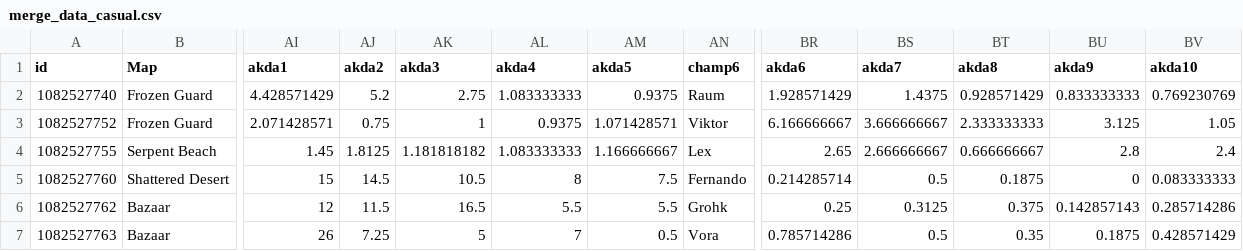
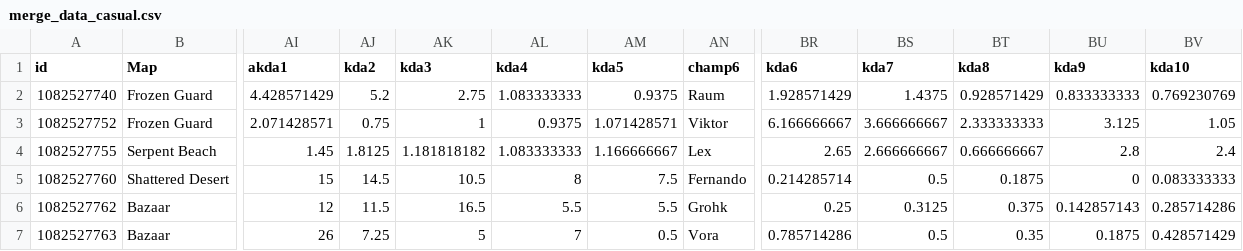
Before and after one commit to T3tsuo/PaladinsModel, a CSV file: merge_data_casual.csv, drawn as a sheet; only a part is shown, gaps mark what is left out; the diff names each change by its address in the sheet, - before the commit and + after, or states it on an @@ line.

```diff
--- a/merge_data_casual.csv
+++ b/merge_data_casual.csv
-AJ1: akda2
+AJ1: kda2
-AK1: akda3
+AK1: kda3
-AL1: akda4
+AL1: kda4
-AM1: akda5
+AM1: kda5
-BR1: akda6
+BR1: kda6
-BS1: akda7
+BS1: kda7
-BT1: akda8
+BT1: kda8
-BU1: akda9
+BU1: kda9
-BV1: akda10
+BV1: kda10
```
Also changed, not shown: 4 other files.
